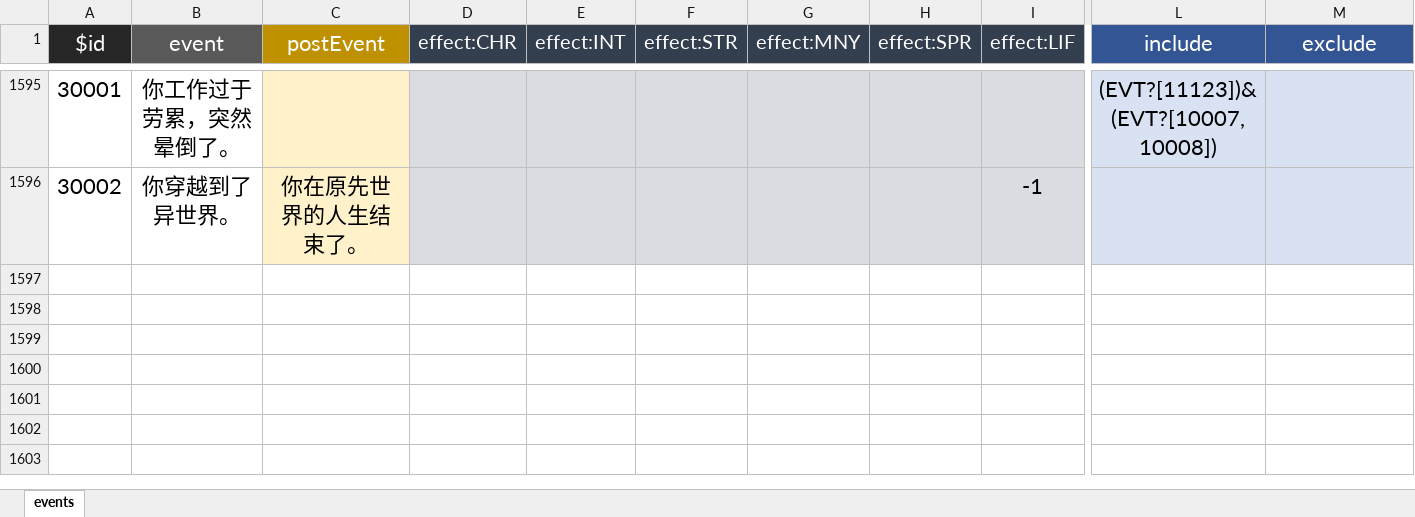
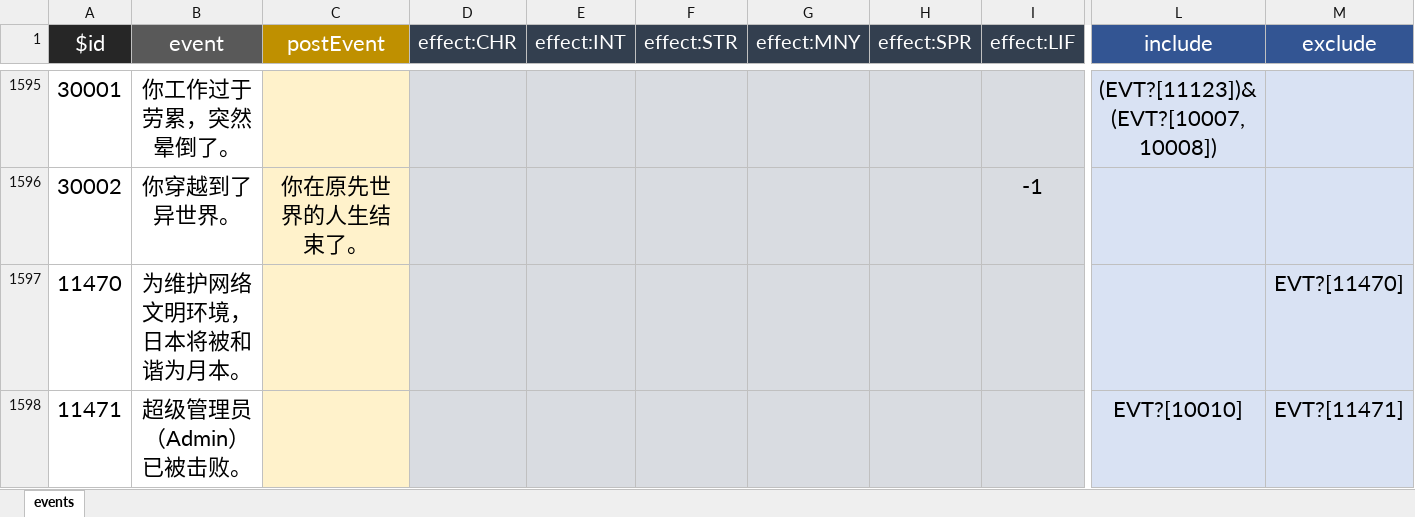
Before and after one commit to VickScarlet/lifeRestart, an Excel workbook: data/events.xlsx, sheet events, drawn as a sheet; only a part is shown, gaps mark what is left out; values as stored, in another font and other column widths than the file's, no borders; rows hold the shown columns only; the diff covers the shown part only; the diff names each change by its address in the sheet, - before the commit and + after, or states it on an @@ line.

```diff
--- a/data/events.xlsx (sheet events)
+++ b/data/events.xlsx (sheet events)
+row 1597: 11470 | 为维护网络文明环境，日本将被和谐为月本。 |  |  |  |  |  |  |  |  | EVT?[11470]
+row 1598: 11471 | 超级管理员（Admin）已被击败。 |  |  |  |  |  |  |  | EVT?[10010] | EVT?[11471]
```
Also changed, not shown: 5 added rows and 7 edited cells elsewhere in this sheet, data/age.xlsx, 2 other files.
